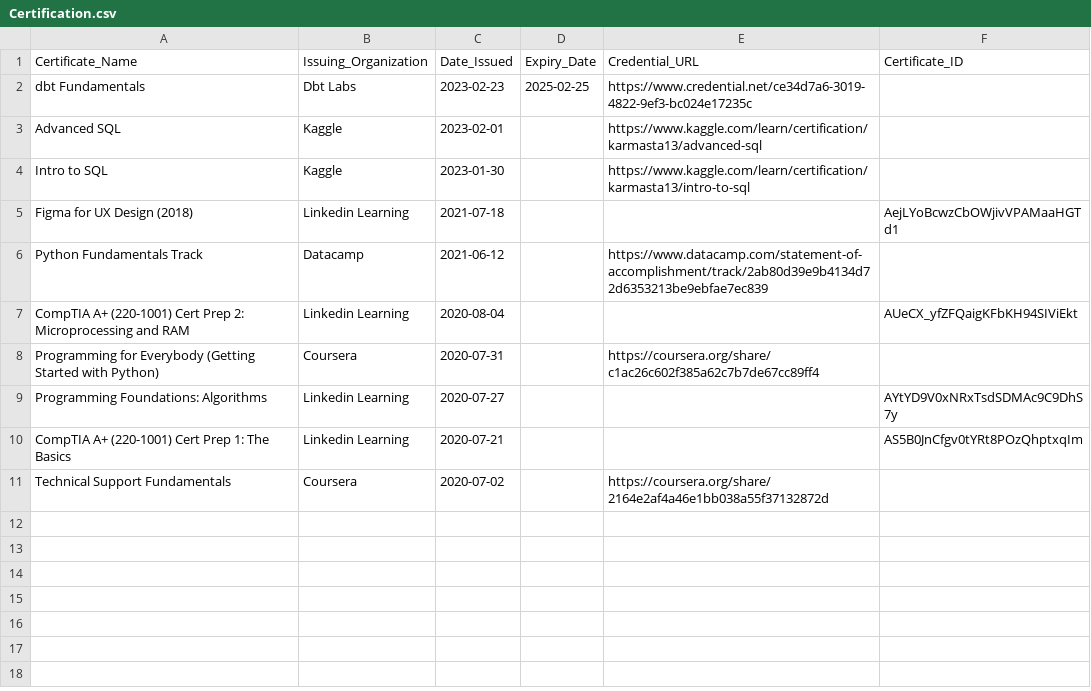
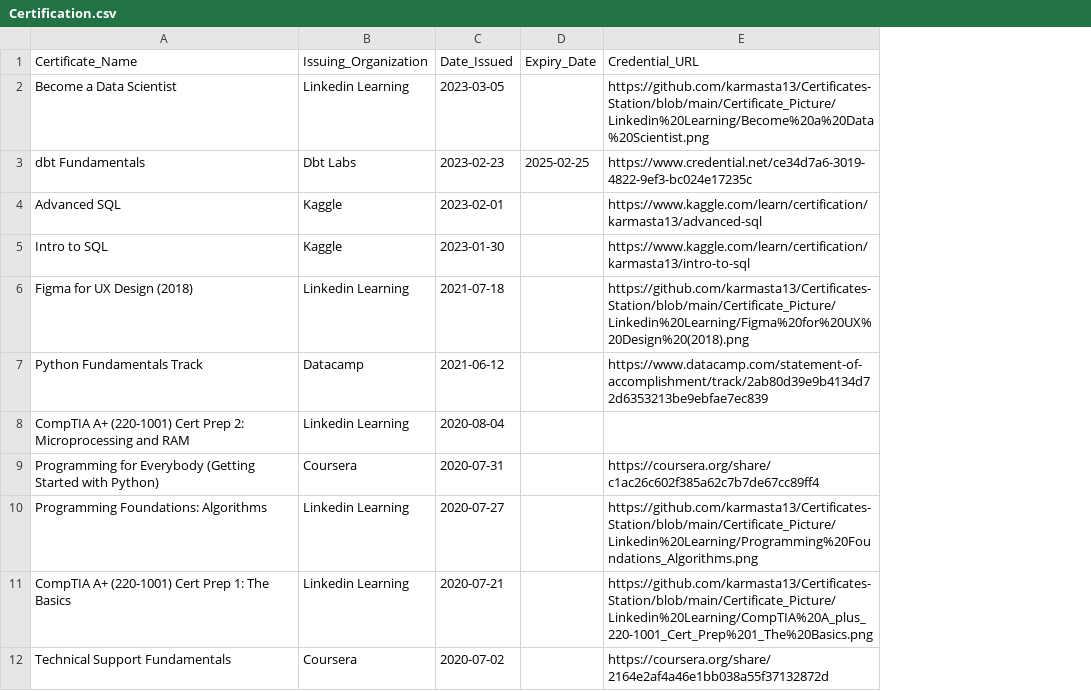
Before and after one commit to karmasta13/karmasta13, a CSV file: Certification.csv, drawn as a sheet; removed rows and columns are numbered as before the commit, all else as after; the diff names each change by its address in the sheet, - before the commit and + after, or states it on an @@ line.

Commit message:
Added Become a Data Scientist Certificate

```diff
--- a/Certification.csv
+++ b/Certification.csv
-column F (Certificate_ID), rows 5-10: AejLYoBcwzCbOWjivVPAMaaHGTd1 |  | AUeCX_yfZFQaigKFbKH94SIViEkt |  | AYtYD9V0xNRxTsdSDMAc9C9DhS7y | AS5B0JnCfgv0tYRt8POzQhptxqIm
+row 2: Become a Data Scientist | Linkedin Learning | 2023-03-05 |  | https://github.com/karmasta13/Certificates-Station/blob/main/Certificate_Picture/Linkedin%20Learning/Become%20a%20Data%20Scientist.png
-E6 (Credential_URL): (empty)
+E6 (Credential_URL): https://github.com/karmasta13/Certificates-Station/blob/main/Certificate_Picture/Linkedin%20Learning/Figma%20for%20UX%20Design%20(2018).png
-E10 (Credential_URL): (empty)
+E10 (Credential_URL): https://github.com/karmasta13/Certificates-Station/blob/main/Certificate_Picture/Linkedin%20Learning/Programming%20Foundations_Algorithms.png
-E11 (Credential_URL): (empty)
+E11 (Credential_URL): https://github.com/karmasta13/Certificates-Station/blob/main/Certificate_Picture/Linkedin%20Learning/CompTIA%20A_plus_220-1001_Cert_Prep%201_The%20Basics.png
```
Also changed, not shown: 1 other file.
